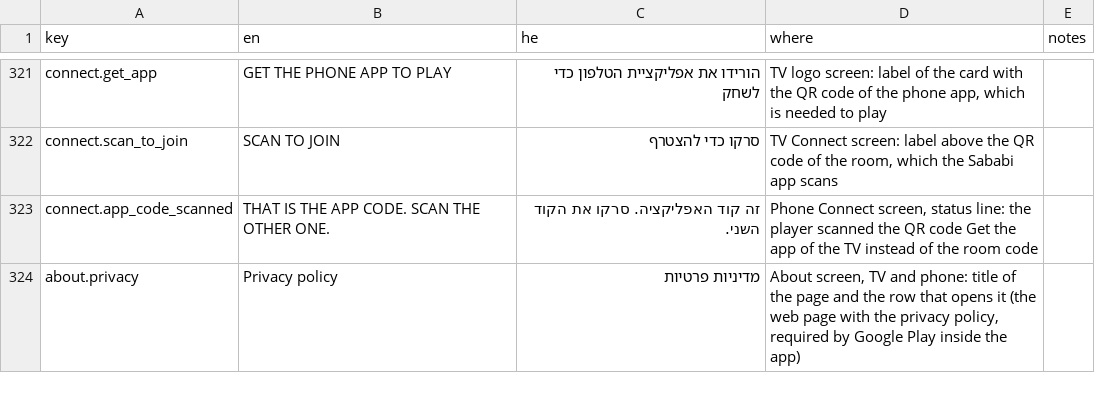
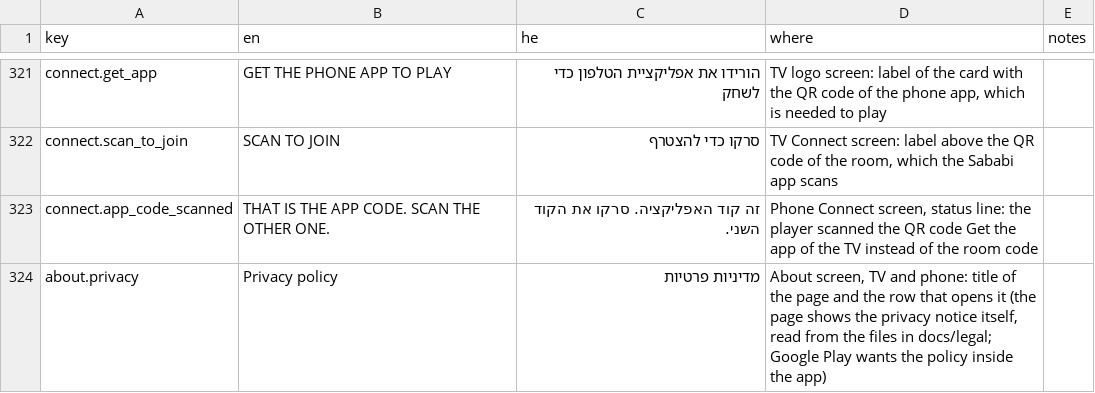
Before and after one commit to alonzo86/remote-play, a CSV file: assets/lang/strings.csv, drawn as a sheet; only a part is shown, gaps mark what is left out.

```diff
--- a/assets/lang/strings.csv
+++ b/assets/lang/strings.csv
@@ -323,2 +323,2 @@ connect.scan_to_join,SCAN TO JOIN,סרקו כדי להצטרף,"TV Connect scree
 connect.app_code_scanned,THAT IS THE APP CODE. SCAN THE OTHER ONE.,זה קוד האפליקציה. סרקו את הקוד השני.,"Phone Connect screen, status line: the player scanned the QR code Get the app of the TV instead of the room code",
-about.privacy,Privacy policy,מדיניות פרטיות,"About screen, TV and phone: title of the page and the row that opens it (the web page with the privacy policy, required by Google Play inside the app)",
+about.privacy,Privacy policy,מדיניות פרטיות,"About screen, TV and phone: title of the page and the row that opens it (the page shows the privacy notice itself, read from the files in docs/legal; Google Play wants the policy inside the app)",
```
Also changed, not shown: 5 other files.
